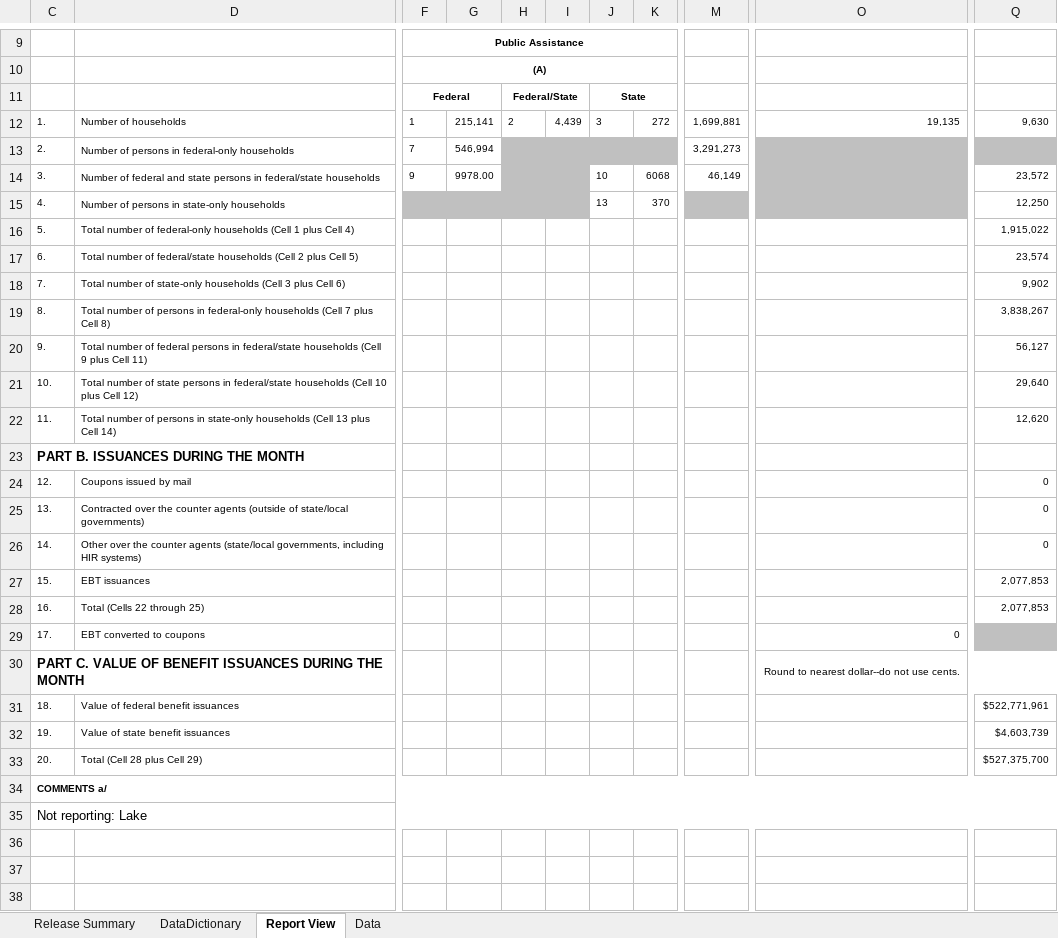
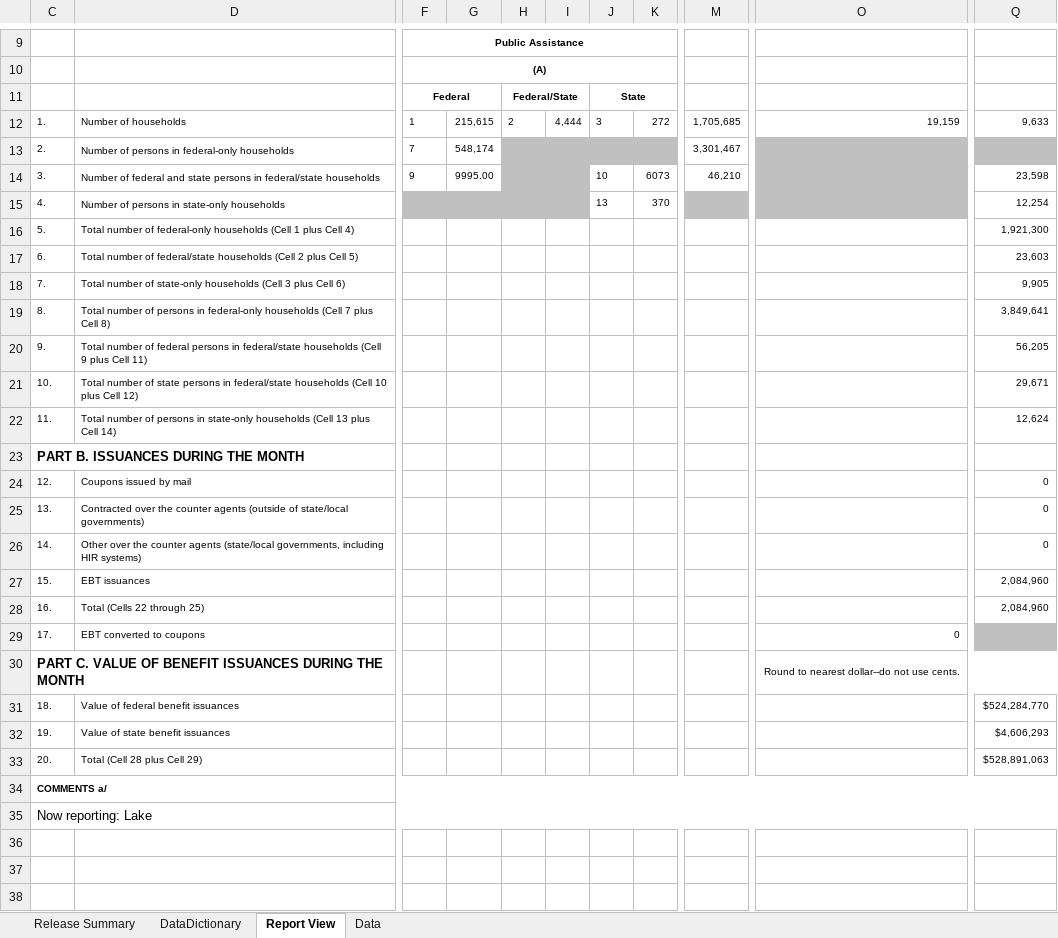
Before and after one commit to eday1632/calfresh, an Excel workbook: data/tbl_dfa256/xlsx/DFA256FY17-18.xlsx, sheet Report View, drawn as a sheet; only a part is shown, gaps mark what is left out; values as stored, in another font and other column widths than the file's, no borders; the diff names each change by its address in the sheet, - before the commit and + after, or states it on an @@ line.

```diff
--- a/data/tbl_dfa256/xlsx/DFA256FY17-18.xlsx (sheet Report View)
+++ b/data/tbl_dfa256/xlsx/DFA256FY17-18.xlsx (sheet Report View)
-G12: 215,141
+G12: 215,615
-I12: 4,439
+I12: 4,444
-M12: 1,699,881
+M12: 1,705,685
-O12: 19,135
+O12: 19,159
-Q12: 9,630
+Q12: 9,633
-G13: 546,994
+G13: 548,174
-M13: 3,291,273
+M13: 3,301,467
-G14: 9978.00
+G14: 9995.00
-K14: 6068
+K14: 6073
-M14: 46,149
+M14: 46,210
-Q14: 23,572
+Q14: 23,598
-Q15: 12,250
+Q15: 12,254
-Q16: 1,915,022
+Q16: 1,921,300
-Q17: 23,574
+Q17: 23,603
-Q18: 9,902
+Q18: 9,905
-Q19: 3,838,267
+Q19: 3,849,641
-Q20: 56,127
+Q20: 56,205
-Q21: 29,640
+Q21: 29,671
-Q22: 12,620
+Q22: 12,624
-Q27:Q28: 2,077,853
+Q27:Q28: 2,084,960
-Q31: $522,771,961
+Q31: $524,284,770
-Q32: $4,603,739
+Q32: $4,606,293
-Q33: $527,375,700
+Q33: $528,891,063
-C35: Not reporting: Lake
+C35: Now reporting: Lake
```
Also changed, not shown: sheet Data, sheet Release Summary, data/tbl_dfa256/xlsx/DFA256FY15-16.xlsx, data/tbl_dfa256/xlsx/DFA256FY16-17.xlsx, 18 other files.
